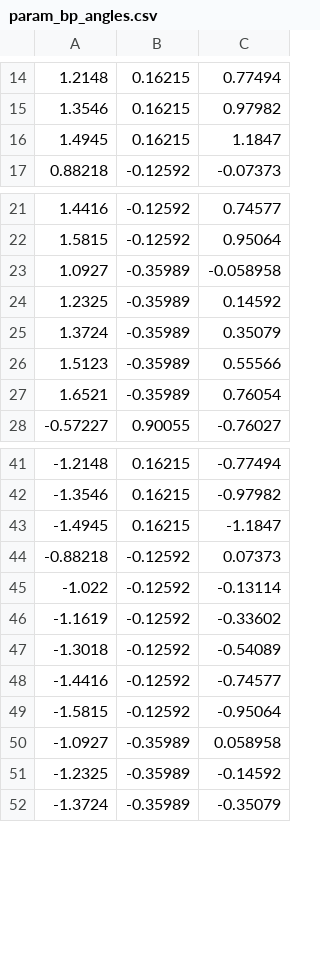
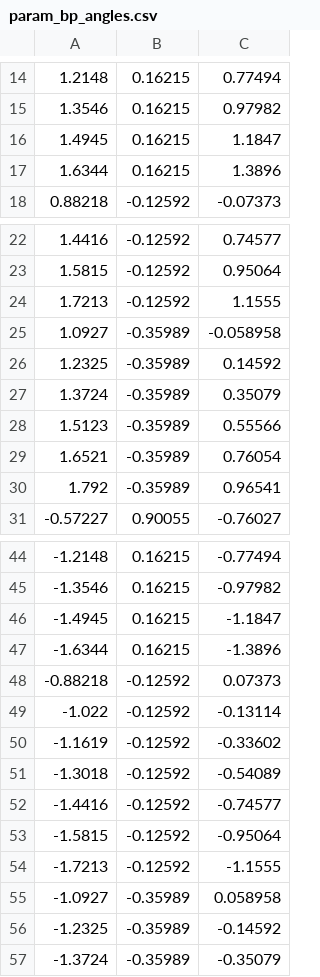
Before and after one commit to SeNSE-lab/whiskitphysics, a CSV file: code/data/whisker_param_model_rat/param_bp_angles.csv (was code/data/param_bp_angles.csv), drawn as a sheet; only a part is shown, gaps mark what is left out; the diff covers the shown part only.

```diff
--- a/code/data/param_bp_angles.csv
+++ b/code/data/whisker_param_model_rat/param_bp_angles.csv
@@ -16,2 +16,3 @@
 1.4945,0.16215,1.1847
+1.6344,0.16215,1.3896
 0.88218,-0.12592,-0.07373
@@ -22,2 +23,3 @@
 1.5815,-0.12592,0.95064
+1.7213,-0.12592,1.1555
 1.0927,-0.35989,-0.058958
@@ -27,2 +29,3 @@
 1.6521,-0.35989,0.76054
+1.792,-0.35989,0.96541
 -0.57227,0.90055,-0.76027
@@ -43,2 +46,3 @@
 -1.4945,0.16215,-1.1847
+-1.6344,0.16215,-1.3896
 -0.88218,-0.12592,0.07373
@@ -49,2 +53,3 @@
 -1.5815,-0.12592,-0.95064
+-1.7213,-0.12592,-1.1555
 -1.0927,-0.35989,0.058958
```
Also changed, not shown: 1 added row elsewhere in this file, code/data/whisker_param_average_rat/param_side_row_col.csv, code/data/whisker_param_model_rat/param_angles.csv, 23 other files.
